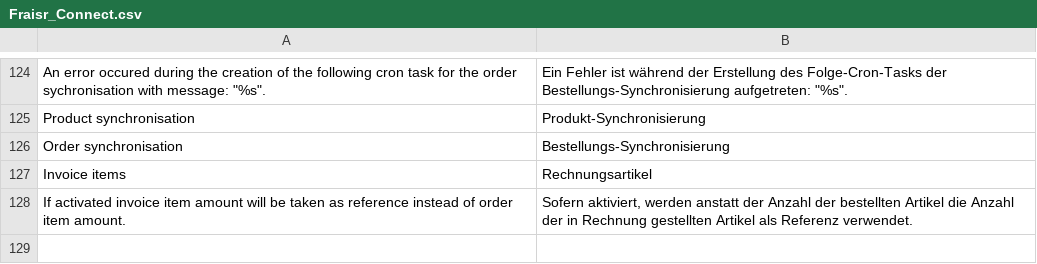
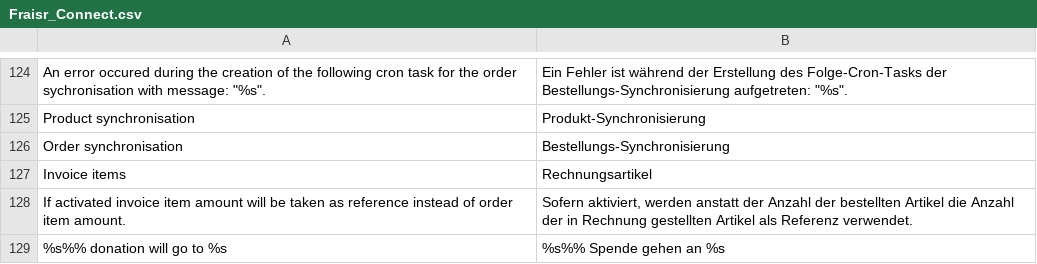
Before and after one commit to fraisr/magento-fraisr, a CSV file: app/locale/de_DE/Fraisr_Connect.csv, drawn as a sheet; only a part is shown, gaps mark what is left out; the diff names each change by its address in the sheet, - before the commit and + after, or states it on an @@ line.

```diff
--- a/app/locale/de_DE/Fraisr_Connect.csv
+++ b/app/locale/de_DE/Fraisr_Connect.csv
+row 129: %s%% donation will go to %s | %s%% Spende gehen an %s
```
Also changed, not shown: app/locale/en_US/Fraisr_Connect.csv, 1 other file.
